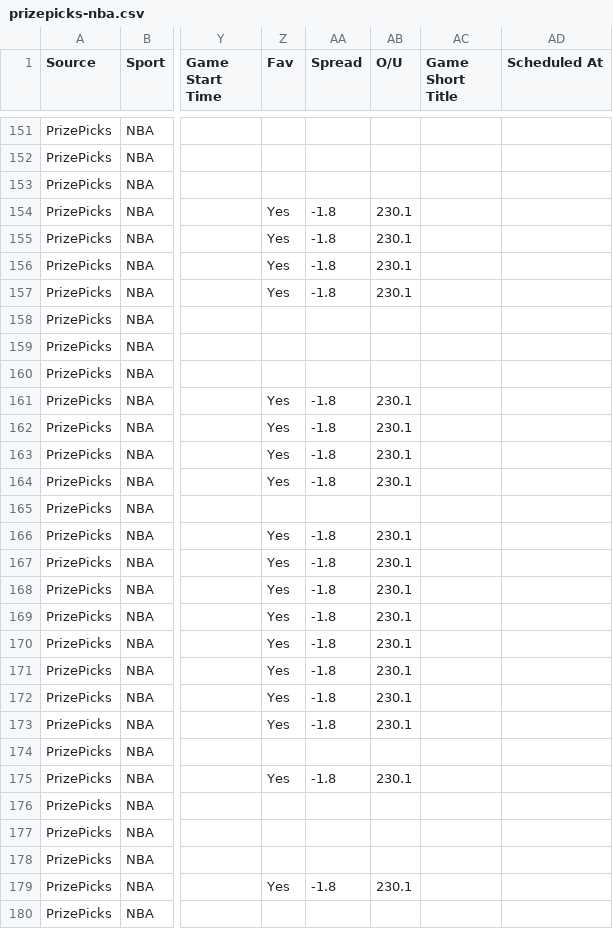
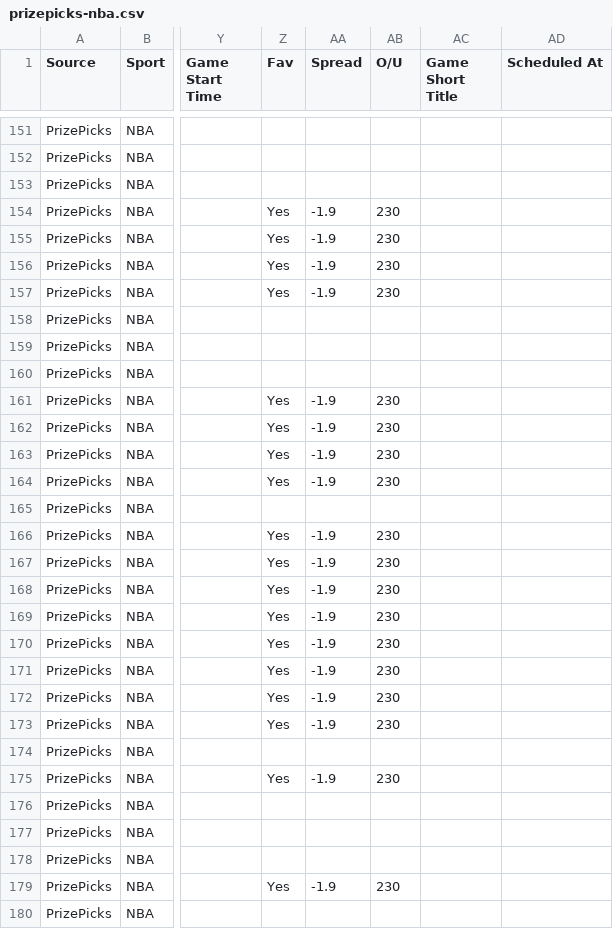
Before and after one commit to 925Sports/925-optimizer, a CSV file: data/prizepicks-nba.csv, drawn as a sheet; only a part is shown, gaps mark what is left out; the diff covers the shown part only; the diff names each change by its address in the sheet, - before the commit and + after, or states it on an @@ line.

```diff
--- a/data/prizepicks-nba.csv
+++ b/data/prizepicks-nba.csv
-AA154:AA157 (Spread): -1.8
+AA154:AA157 (Spread): -1.9
-AB154:AB157 (O/U): 230.1
+AB154:AB157 (O/U): 230
-AA161:AA164 (Spread): -1.8
+AA161:AA164 (Spread): -1.9
-AB161:AB164 (O/U): 230.1
+AB161:AB164 (O/U): 230
-AA166:AA173 (Spread): -1.8
+AA166:AA173 (Spread): -1.9
-AB166:AB173 (O/U): 230.1
+AB166:AB173 (O/U): 230
-AA175 (Spread): -1.8
+AA175 (Spread): -1.9
-AB175 (O/U): 230.1
+AB175 (O/U): 230
-AA179 (Spread): -1.8
+AA179 (Spread): -1.9
-AB179 (O/U): 230.1
+AB179 (O/U): 230
```
Also changed, not shown: 75 edited cells elsewhere in this file, data/prizepicks-cfb.csv, 4 other files.
